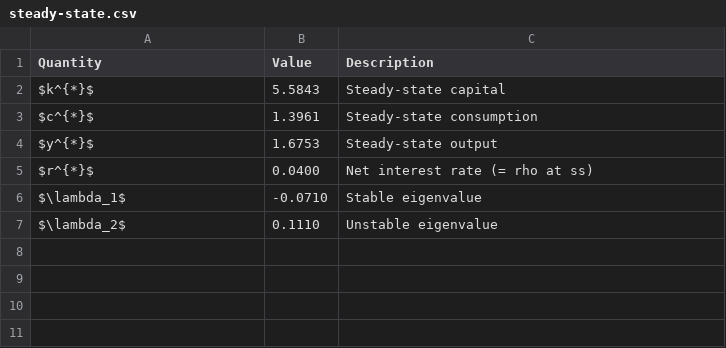
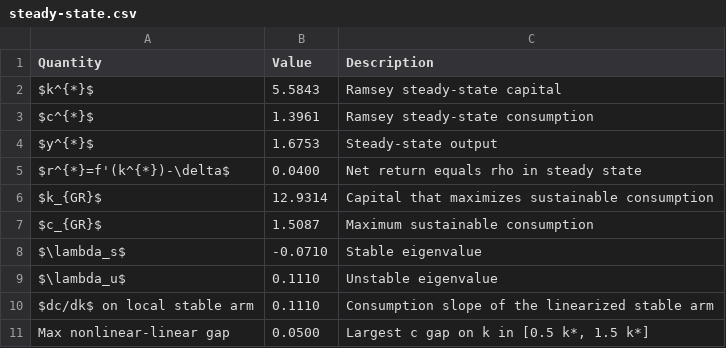
Before and after one commit to rawatpranjal/after-quant-econ, a CSV file: optimal-control/phase-diagrams/tables/steady-state.csv, drawn as a sheet.

Commit message:
Revise Ramsey phase diagrams tutorial

```diff
--- a/optimal-control/phase-diagrams/tables/steady-state.csv
+++ b/optimal-control/phase-diagrams/tables/steady-state.csv
@@ -1,7 +1,11 @@
 Quantity,Value,Description
-$k^{*}$,5.5843,Steady-state capital
-$c^{*}$,1.3961,Steady-state consumption
+$k^{*}$,5.5843,Ramsey steady-state capital
+$c^{*}$,1.3961,Ramsey steady-state consumption
 $y^{*}$,1.6753,Steady-state output
-$r^{*}$,0.0400,Net interest rate (= rho at ss)
-$\lambda_1$,-0.0710,Stable eigenvalue
-$\lambda_2$,0.1110,Unstable eigenvalue
+$r^{*}=f'(k^{*})-\delta$,0.0400,Net return equals rho in steady state
+$k_{GR}$,12.9314,Capital that maximizes sustainable consumption
+$c_{GR}$,1.5087,Maximum sustainable consumption
+$\lambda_s$,-0.0710,Stable eigenvalue
+$\lambda_u$,0.1110,Unstable eigenvalue
+$dc/dk$ on local stable arm,0.1110,Consumption slope of the linearized stable arm
+Max nonlinear-linear gap,0.0500,"Largest c gap on k in [0.5 k*, 1.5 k*]"
```
Also changed, not shown: 8 other files.
